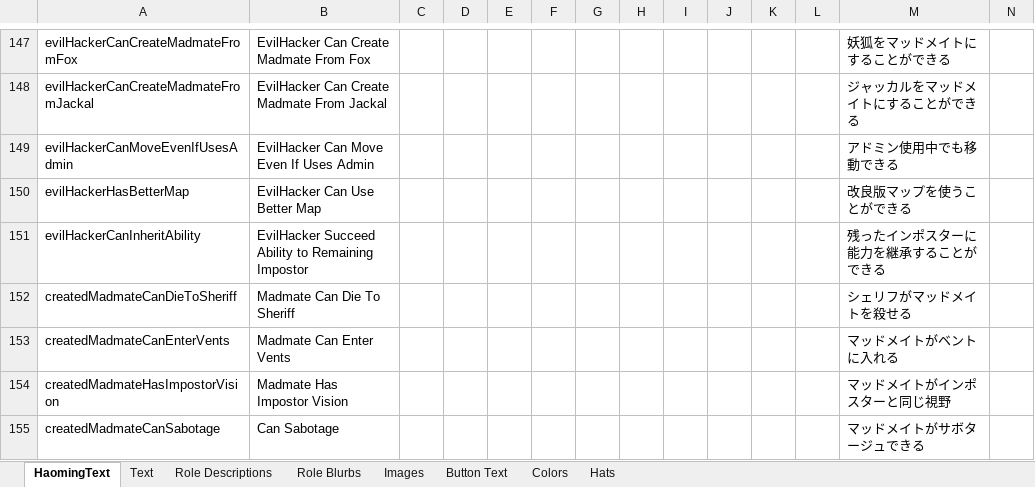
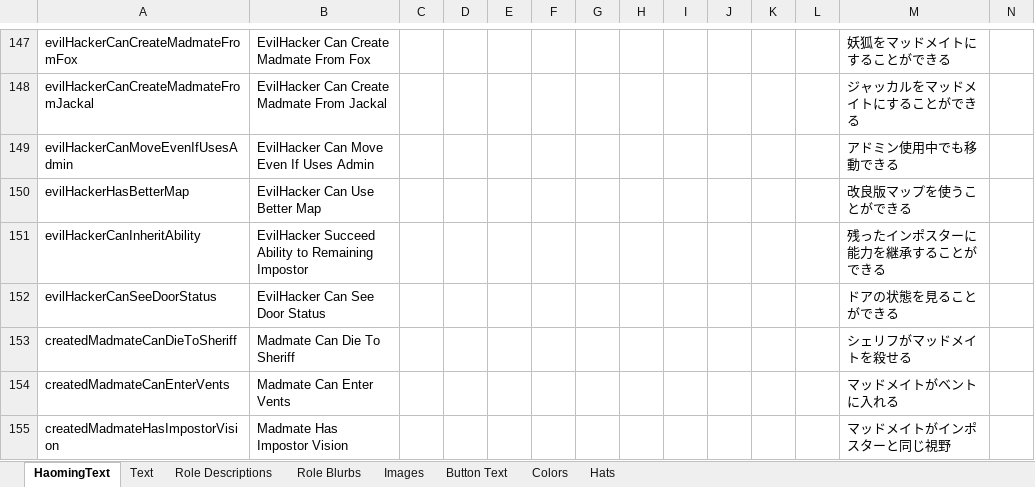
Before and after one commit to Ra2Com/TOR-GM-H_RamboPlay, an Excel workbook: Strings.xlsx, sheet HaomingText, drawn as a sheet; only a part is shown, gaps mark what is left out; the shorter side is filled out with more unchanged rows; values as stored, in another font and other column widths than the file's, no borders; charts and pictures not drawn; rows hold the shown columns only; the diff names each change by its address in the sheet, - before the commit and + after, or states it on an @@ line.

```diff
--- a/Strings.xlsx (sheet HaomingText)
+++ b/Strings.xlsx (sheet HaomingText)
+row 152: evilHackerCanSeeDoorStatus | EvilHacker Can See Door Status |  |  |  |  |  |  |  |  |  |  | ドアの状態を見ることができる
```
Also changed, not shown: 4 other files.
